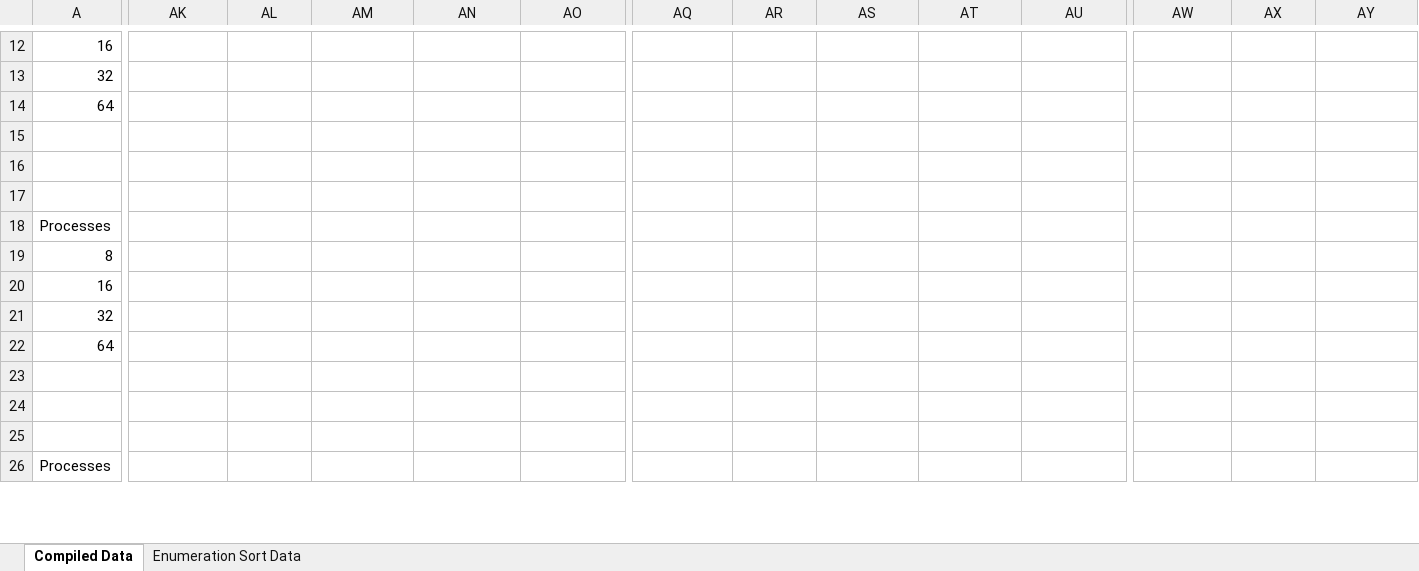
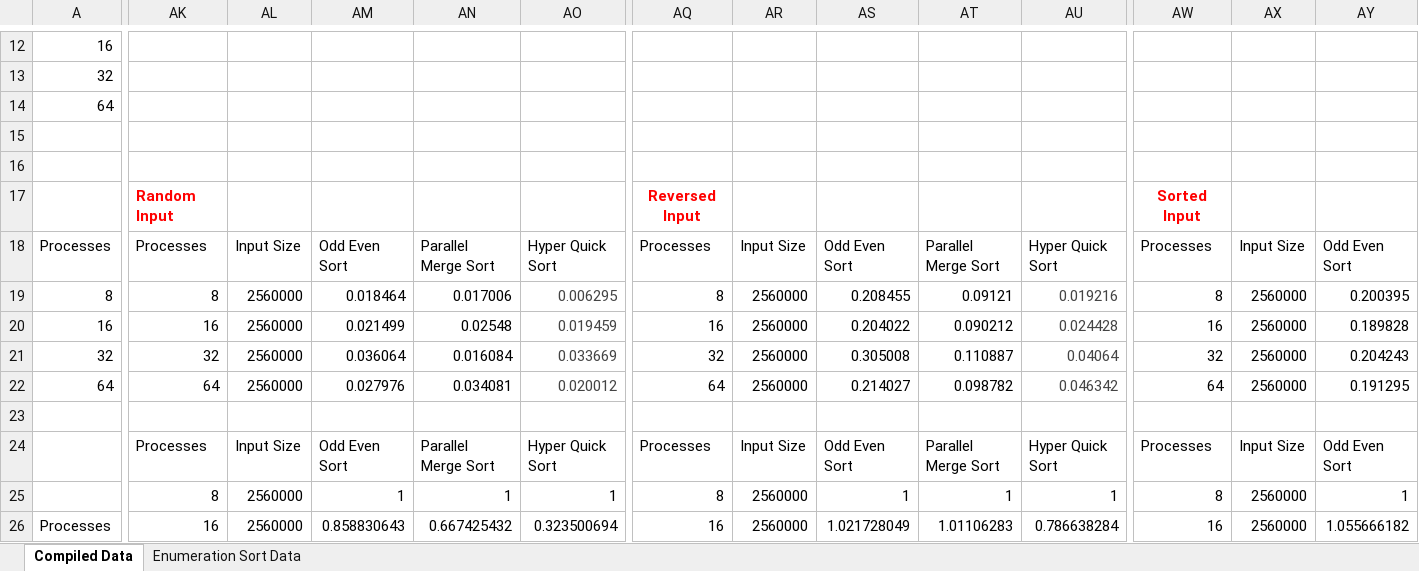
Before and after one commit to christophertran/CSCE-435-Project, an Excel workbook: all_data.xlsx, sheet Compiled Data, drawn as a sheet; only a part is shown, gaps mark what is left out; values as stored, in another font and other column widths than the file's, no borders; charts and pictures not drawn; removed rows and columns are numbered as before the commit, all else as after; rows hold the shown columns only; the diff covers the shown part only; the diff names each change by its address in the sheet, - before the commit and + after, or states it on an @@ line.

```diff
--- a/all_data.xlsx (sheet Compiled Data)
+++ b/all_data.xlsx (sheet Compiled Data)
+row 17:  | Random Input |  |  |  |  | Reversed Input |  |  |  |  | Sorted Input
+row 18: Processes | Processes | Input Size | Odd Even Sort | Parallel Merge Sort | Hyper Quick Sort | Processes | Input Size | Odd Even Sort | Parallel Merge Sort | Hyper Quick Sort | Processes | Input Size | Odd Even Sort
+row 19: 8 | 8 | 2560000 | 0.018464 | 0.017006 | 0.006295 | 8 | 2560000 | 0.208455 | 0.09121 | 0.019216 | 8 | 2560000 | 0.200395
+row 20: 16 | 16 | 2560000 | 0.021499 | 0.02548 | 0.019459 | 16 | 2560000 | 0.204022 | 0.090212 | 0.024428 | 16 | 2560000 | 0.189828
+row 21: 32 | 32 | 2560000 | 0.036064 | 0.016084 | 0.033669 | 32 | 2560000 | 0.305008 | 0.110887 | 0.04064 | 32 | 2560000 | 0.204243
+row 22: 64 | 64 | 2560000 | 0.027976 | 0.034081 | 0.020012 | 64 | 2560000 | 0.214027 | 0.098782 | 0.046342 | 64 | 2560000 | 0.191295
-row 18: Processes
-row 19: 8
-row 20: 16
-row 21: 32
-row 22: 64
-row 24: (empty)
+row 24:  | Processes | Input Size | Odd Even Sort | Parallel Merge Sort | Hyper Quick Sort | Processes | Input Size | Odd Even Sort | Parallel Merge Sort | Hyper Quick Sort | Processes | Input Size | Odd Even Sort
-row 25: (empty)
+row 25:  | 8 | 2560000 | 1 | 1 | 1 | 8 | 2560000 | 1 | 1 | 1 | 8 | 2560000 | 1
-row 25: (empty)
-AK26: (empty)
+AK26: 16
-AL26: (empty)
+AL26: 2560000
-AM26: (empty)
+AM26: 0.858830643
-AN26: (empty)
+AN26: 0.667425432
-AO26: (empty)
+AO26: 0.323500694
-AQ26: (empty)
+AQ26: 16
-AR26: (empty)
+AR26: 2560000
-AS26: (empty)
+AS26: 1.021728049
-AT26: (empty)
+AT26: 1.01106283
-AU26: (empty)
+AU26: 0.786638284
-AW26: (empty)
+AW26: 16
-AX26: (empty)
+AX26: 2560000
-AY26: (empty)
+AY26: 1.055666182
```
Also changed, not shown: 32 edited cells elsewhere in this sheet, charts or pictures, OddEvenSort/Output/all_data.xlsx.
